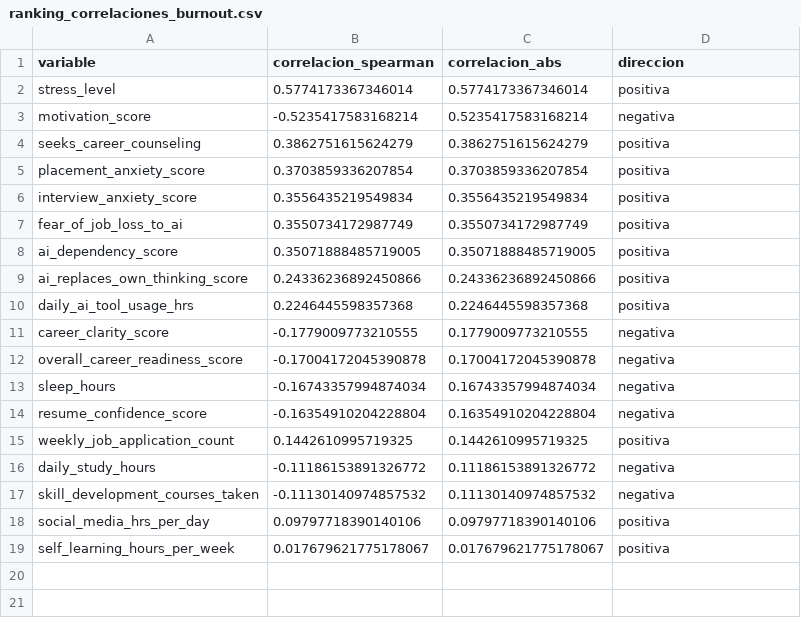
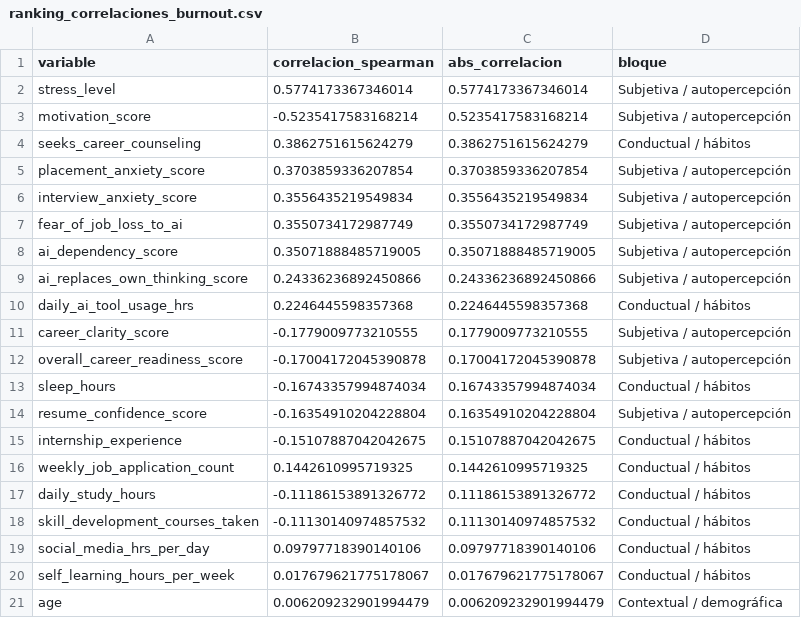
Before and after one commit to belen001/proyecto-ingenieria-datos, a CSV file: outputs/tablas/ranking_correlaciones_burnout.csv, drawn as a sheet.

```diff
--- a/outputs/tablas/ranking_correlaciones_burnout.csv
+++ b/outputs/tablas/ranking_correlaciones_burnout.csv
@@ -1,19 +1,21 @@
-variable,correlacion_spearman,correlacion_abs,direccion
-stress_level,0.5774173367346014,0.5774173367346014,positiva
-motivation_score,-0.5235417583168214,0.5235417583168214,negativa
-seeks_career_counseling,0.3862751615624279,0.3862751615624279,positiva
-placement_anxiety_score,0.3703859336207854,0.3703859336207854,positiva
-interview_anxiety_score,0.3556435219549834,0.3556435219549834,positiva
-fear_of_job_loss_to_ai,0.3550734172987749,0.3550734172987749,positiva
-ai_dependency_score,0.35071888485719005,0.35071888485719005,positiva
-ai_replaces_own_thinking_score,0.24336236892450866,0.24336236892450866,positiva
-daily_ai_tool_usage_hrs,0.2246445598357368,0.2246445598357368,positiva
-career_clarity_score,-0.1779009773210555,0.1779009773210555,negativa
-overall_career_readiness_score,-0.17004172045390878,0.17004172045390878,negativa
-sleep_hours,-0.16743357994874034,0.16743357994874034,negativa
-resume_confidence_score,-0.16354910204228804,0.16354910204228804,negativa
-weekly_job_application_count,0.1442610995719325,0.1442610995719325,positiva
-daily_study_hours,-0.11186153891326772,0.11186153891326772,negativa
-skill_development_courses_taken,-0.11130140974857532,0.11130140974857532,negativa
-social_media_hrs_per_day,0.09797718390140106,0.09797718390140106,positiva
-self_learning_hours_per_week,0.017679621775178067,0.017679621775178067,positiva
+variable,correlacion_spearman,abs_correlacion,bloque
+stress_level,0.5774173367346014,0.5774173367346014,Subjetiva / autopercepción
+motivation_score,-0.5235417583168214,0.5235417583168214,Subjetiva / autopercepción
+seeks_career_counseling,0.3862751615624279,0.3862751615624279,Conductual / hábitos
+placement_anxiety_score,0.3703859336207854,0.3703859336207854,Subjetiva / autopercepción
+interview_anxiety_score,0.3556435219549834,0.3556435219549834,Subjetiva / autopercepción
+fear_of_job_loss_to_ai,0.3550734172987749,0.3550734172987749,Subjetiva / autopercepción
+ai_dependency_score,0.35071888485719005,0.35071888485719005,Subjetiva / autopercepción
+ai_replaces_own_thinking_score,0.24336236892450866,0.24336236892450866,Subjetiva / autopercepción
+daily_ai_tool_usage_hrs,0.2246445598357368,0.2246445598357368,Conductual / hábitos
+career_clarity_score,-0.1779009773210555,0.1779009773210555,Subjetiva / autopercepción
+overall_career_readiness_score,-0.17004172045390878,0.17004172045390878,Subjetiva / autopercepción
+sleep_hours,-0.16743357994874034,0.16743357994874034,Conductual / hábitos
+resume_confidence_score,-0.16354910204228804,0.16354910204228804,Subjetiva / autopercepción
+internship_experience,-0.15107887042042675,0.15107887042042675,Conductual / hábitos
+weekly_job_application_count,0.1442610995719325,0.1442610995719325,Conductual / hábitos
+daily_study_hours,-0.11186153891326772,0.11186153891326772,Conductual / hábitos
+skill_development_courses_taken,-0.11130140974857532,0.11130140974857532,Conductual / hábitos
+social_media_hrs_per_day,0.09797718390140106,0.09797718390140106,Conductual / hábitos
+self_learning_hours_per_week,0.017679621775178067,0.017679621775178067,Conductual / hábitos
+age,0.006209232901994479,0.006209232901994479,Contextual / demográfica
```
Also changed, not shown: outputs/tablas/variables_candidatas_modelamiento.csv, 7 other files.
